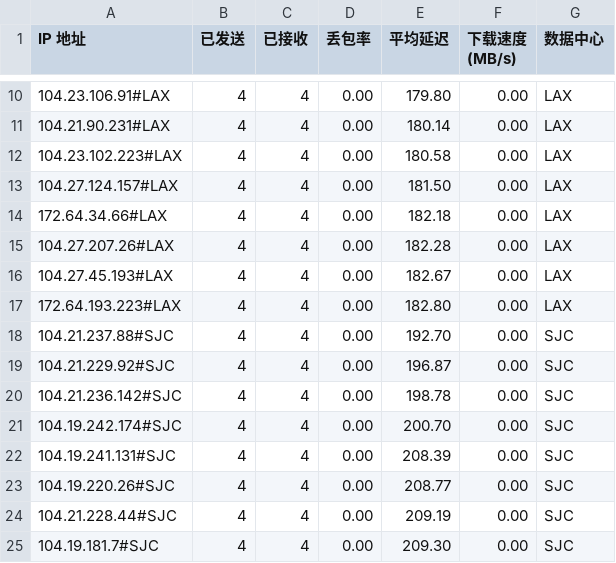
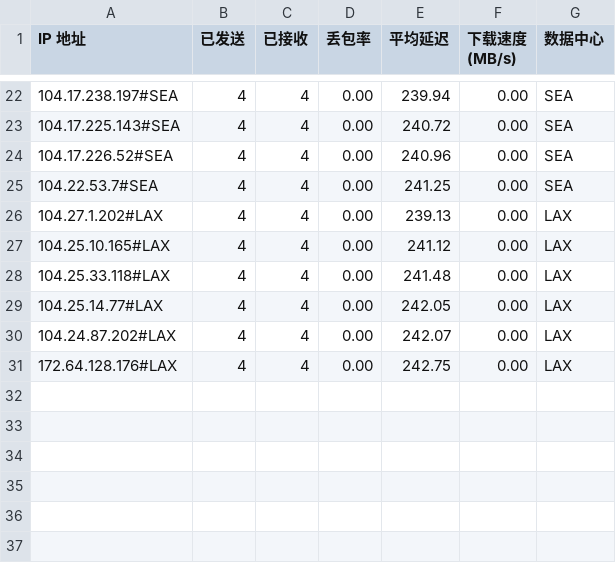
Before and after one commit to lls94/cf-address, a CSV file: dist/result.csv, drawn as a sheet; only a part is shown, gaps mark what is left out; the diff covers the shown part only.

```diff
--- a/dist/result.csv
+++ b/dist/result.csv
@@ -10,16 +22,10 @@ IP 地址,已发送,已接收,丢包率,平均延迟,下载速度 (MB/s),数据
-104.23.106.91#LAX,4,4,0.00,179.80,0.00,LAX
-104.21.90.231#LAX,4,4,0.00,180.14,0.00,LAX
-104.23.102.223#LAX,4,4,0.00,180.58,0.00,LAX
-104.27.124.157#LAX,4,4,0.00,181.50,0.00,LAX
-172.64.34.66#LAX,4,4,0.00,182.18,0.00,LAX
-104.27.207.26#LAX,4,4,0.00,182.28,0.00,LAX
-104.27.45.193#LAX,4,4,0.00,182.67,0.00,LAX
-172.64.193.223#LAX,4,4,0.00,182.80,0.00,LAX
-104.21.237.88#SJC,4,4,0.00,192.70,0.00,SJC
-104.21.229.92#SJC,4,4,0.00,196.87,0.00,SJC
-104.21.236.142#SJC,4,4,0.00,198.78,0.00,SJC
-104.19.242.174#SJC,4,4,0.00,200.70,0.00,SJC
-104.19.241.131#SJC,4,4,0.00,208.39,0.00,SJC
-104.19.220.26#SJC,4,4,0.00,208.77,0.00,SJC
-104.21.228.44#SJC,4,4,0.00,209.19,0.00,SJC
-104.19.181.7#SJC,4,4,0.00,209.30,0.00,SJC
+104.17.238.197#SEA,4,4,0.00,239.94,0.00,SEA
+104.17.225.143#SEA,4,4,0.00,240.72,0.00,SEA
+104.17.226.52#SEA,4,4,0.00,240.96,0.00,SEA
+104.22.53.7#SEA,4,4,0.00,241.25,0.00,SEA
+104.27.1.202#LAX,4,4,0.00,239.13,0.00,LAX
+104.25.10.165#LAX,4,4,0.00,241.12,0.00,LAX
+104.25.33.118#LAX,4,4,0.00,241.48,0.00,LAX
+104.25.14.77#LAX,4,4,0.00,242.05,0.00,LAX
+104.24.87.202#LAX,4,4,0.00,242.07,0.00,LAX
+172.64.128.176#LAX,4,4,0.00,242.75,0.00,LAX
```
Also changed, not shown: 12 added rows and 18 edited cells elsewhere in this file, 2 other files.
